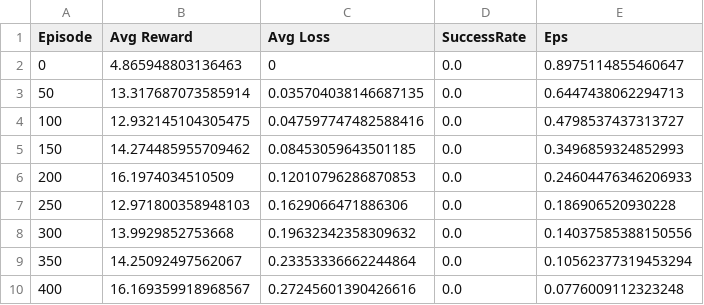
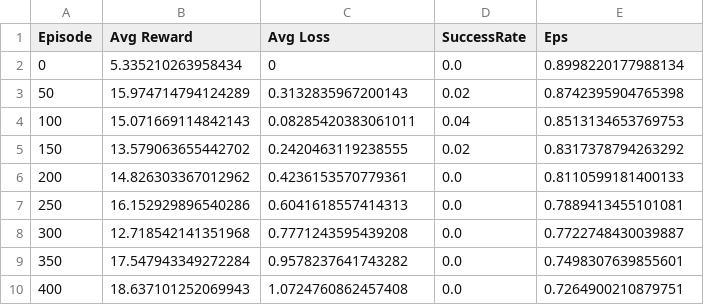
Before and after one commit to FrancescoLR02/AutonomousDriving_Project, a CSV file: DQN/DDQNTrainingData1.csv, drawn as a sheet; only a part is shown; the diff covers the shown part only.

```diff
--- a/DQN/DDQNTrainingData1.csv
+++ b/DQN/DDQNTrainingData1.csv
@@ -1,10 +1,10 @@
 Episode,Avg Reward,Avg Loss,SuccessRate,Eps
-0,4.865948803136463,0,0.0,0.8975114855460647
-50,13.317687073585914,0.035704038146687135,0.0,0.6447438062294713
-100,12.932145104305475,0.047597747482588416,0.0,0.4798537437313727
-150,14.274485955709462,0.08453059643501185,0.0,0.3496859324852993
-200,16.1974034510509,0.12010796286870853,0.0,0.24604476346206933
-250,12.971800358948103,0.1629066471886306,0.0,0.186906520930228
-300,13.9929852753668,0.19632342358309632,0.0,0.14037585388150556
-350,14.25092497562067,0.23353336662244864,0.0,0.10562377319453294
-400,16.169359918968567,0.27245601390426616,0.0,0.0776009112323248
+0,5.335210263958434,0,0.0,0.8998220177988134
+50,15.974714794124289,0.3132835967200143,0.02,0.8742395904765398
+100,15.071669114842143,0.08285420383061011,0.04,0.8513134653769753
+150,13.579063655442702,0.2420463119238555,0.02,0.8317378794263292
+200,14.826303367012962,0.4236153570779361,0.0,0.8110599181400133
+250,16.152929896540286,0.6041618557414313,0.0,0.7889413455101081
+300,12.718542141351968,0.7771243595439208,0.0,0.7722748430039887
+350,17.547943349272284,0.9578237641743282,0.0,0.7498307639855601
+400,18.637101252069943,1.0724760862457408,0.0,0.7264900210879751
```
Also changed, not shown: 10 removed rows and 119 edited cells elsewhere in this file, 21 other files.
